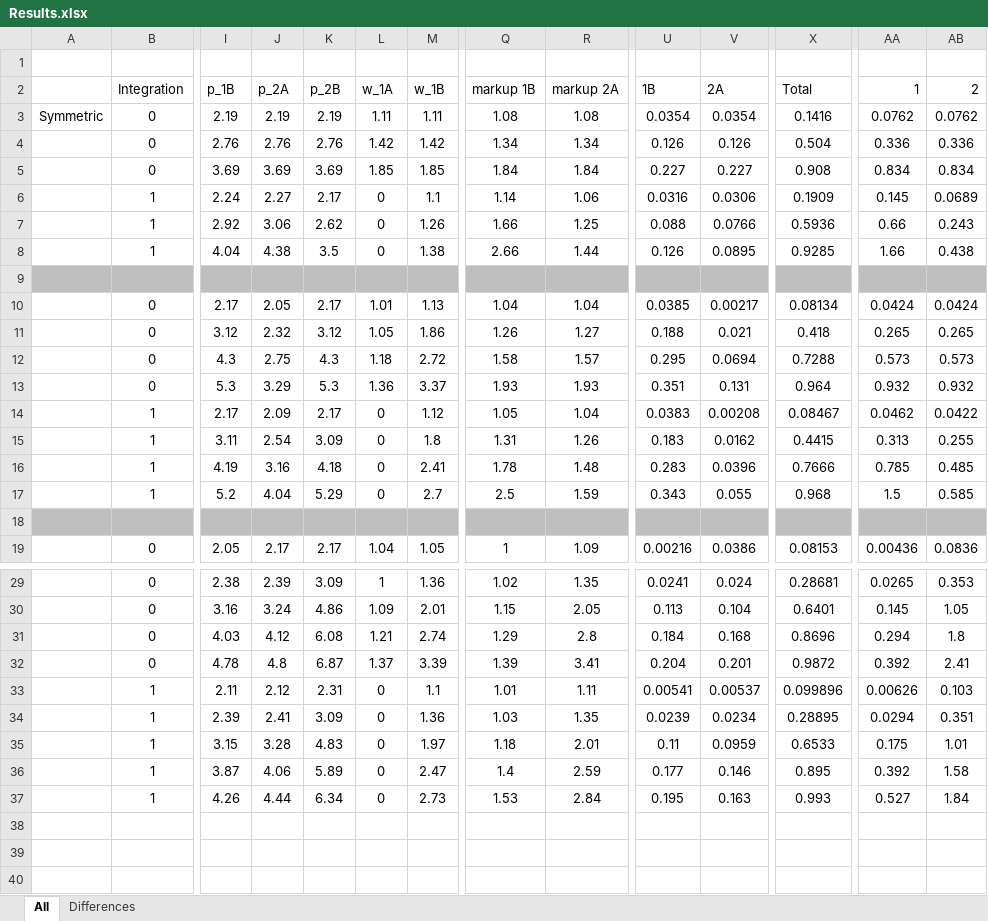
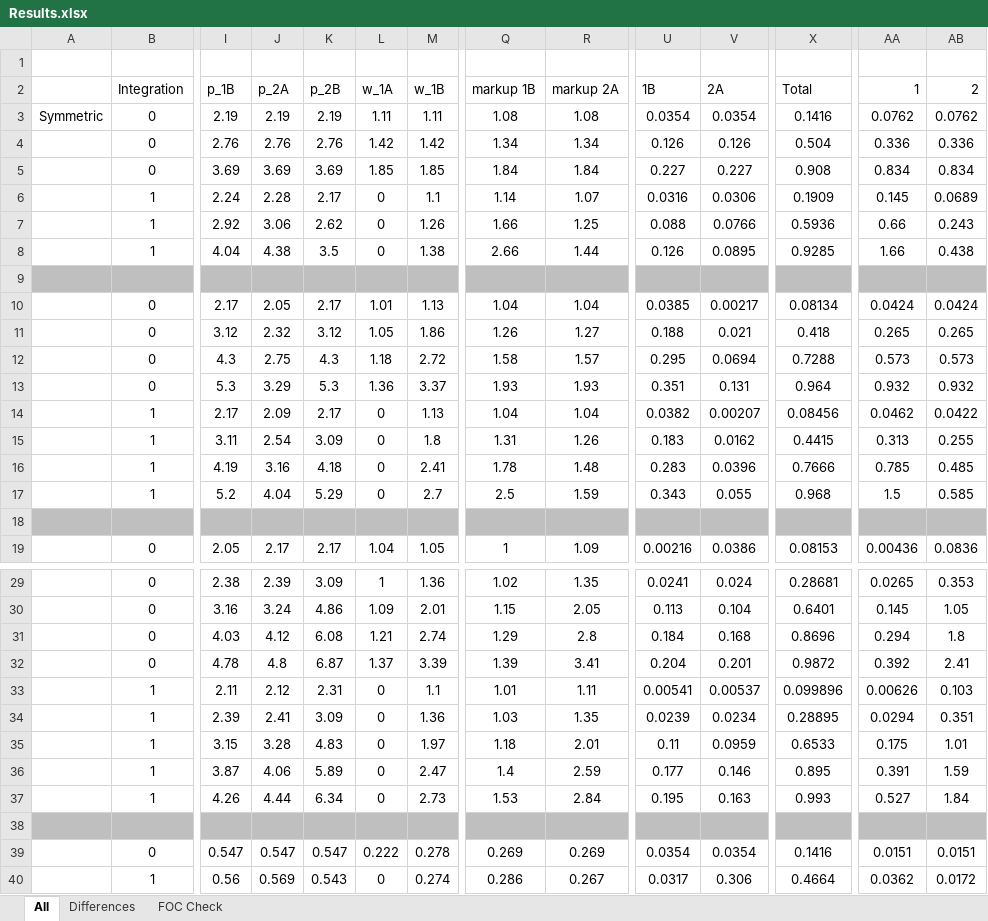
Before and after one commit to YilunL/Sp-19-Indep-Study, an Excel workbook: Results.xlsx, sheet All, drawn as a sheet; only a part is shown, gaps mark what is left out; values as stored, in another font and other column widths than the file's, no borders; rows hold the shown columns only; the diff names each change by its address in the sheet, - before the commit and + after, or states it on an @@ line.

```diff
--- a/Results.xlsx (sheet All)
+++ b/Results.xlsx (sheet All)
+sheet tab: FOC Check
-J6 (p_2A): 2.27
+J6 (p_2A): 2.28
-R6 (markup 2A): 1.06
+R6 (markup 2A): 1.07
-M14 (w_1B): 1.12
+M14 (w_1B): 1.13
-Q14 (markup 1B): 1.05
+Q14 (markup 1B): 1.04
-U14 (1B): 0.0383
+U14 (1B): 0.0382
-V14 (2A): 0.00208
+V14 (2A): 0.00207
-X14 (Total): 0.08467
+X14 (Total): 0.08456
-AA36 (1): 0.392
+AA36 (1): 0.391
-AB36 (2): 1.58
+AB36 (2): 1.59
+row 38: (empty)
+row 39:  | 0 | 0.547 | 0.547 | 0.547 | 0.222 | 0.278 | 0.269 | 0.269 | 0.0354 | 0.0354 | 0.1416 | 0.0151 | 0.0151
+row 40:  | 1 | 0.56 | 0.569 | 0.543 | 0 | 0.274 | 0.286 | 0.267 | 0.0317 | 0.306 | 0.4664 | 0.0362 | 0.0172
```
Also changed, not shown: sheet Differences, Papers to read.xlsx, 6 other files.
